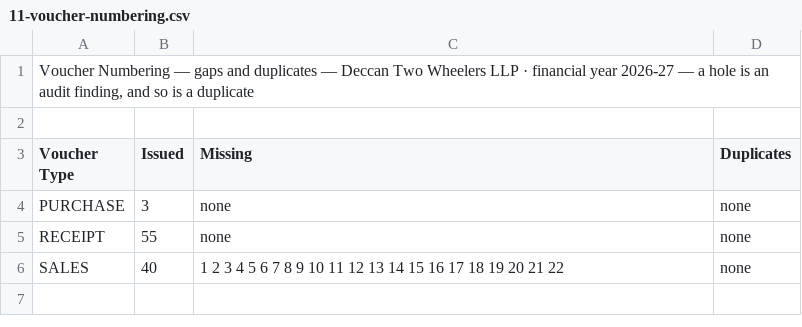
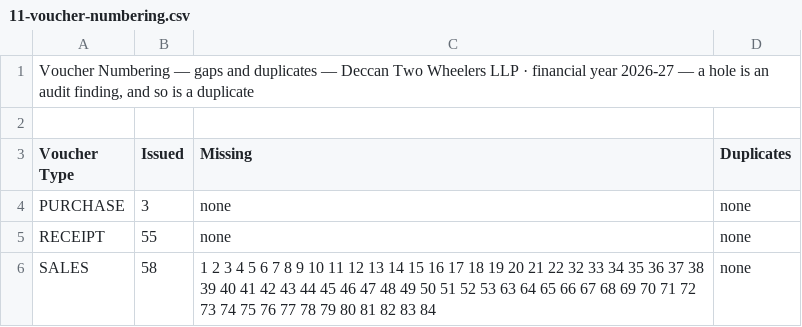
Before and after one commit to anirbansinha85-prog/Insur-Router, a CSV file: sample-reports/from-ddms/DECCAN/11-voucher-numbering.csv, drawn as a sheet.

```diff
--- a/sample-reports/from-ddms/DECCAN/11-voucher-numbering.csv
+++ b/sample-reports/from-ddms/DECCAN/11-voucher-numbering.csv
@@ -5,2 +5,2 @@ PURCHASE,3,none,none
 RECEIPT,55,none,none
-SALES,40,1 2 3 4 5 6 7 8 9 10 11 12 13 14 15 16 17 18 19 20 21 22,none
+SALES,58,1 2 3 4 5 6 7 8 9 10 11 12 13 14 15 16 17 18 19 20 21 22 32 33 34 35 36 37 38 39 40 41 42 43 44 45 46 47 48 49 50 51 52 53 63 64 65 66 67 68 69 70 71 72 73 74 75 76 77 78 79 80 81 82 83 84,none
```
Also changed, not shown: sample-reports/from-ddms/DECCAN/12-reconciliations.csv, sample-reports/from-ddms/SARASWATI/05-sales-register.csv, 33 other files.
